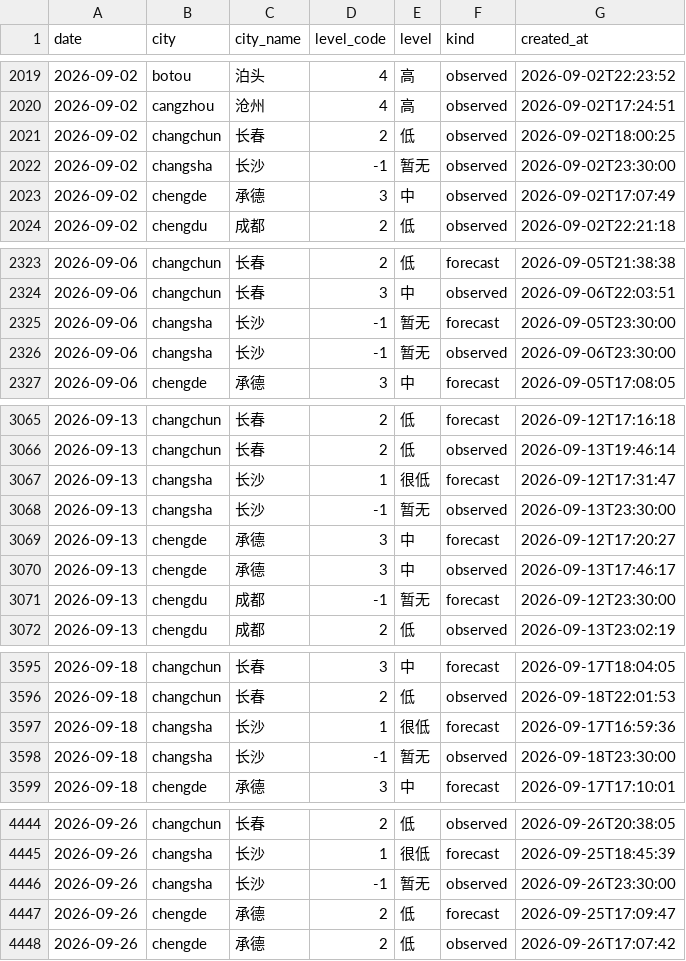
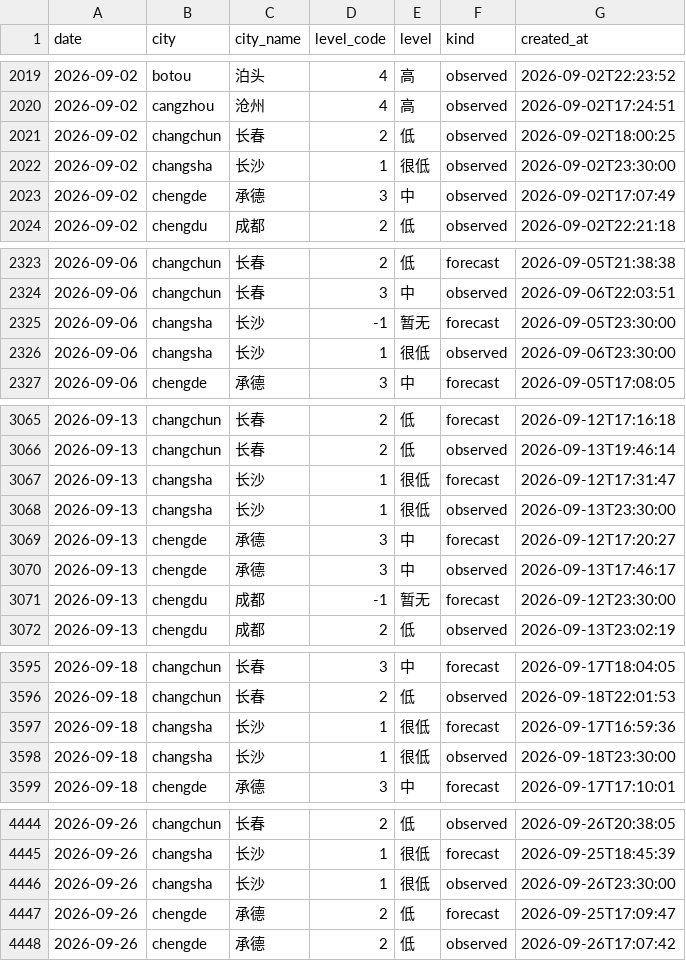
Before and after one commit to myysophia/pollen-sentinel, a CSV file: data/daily/pollen.csv, drawn as a sheet; only a part is shown, gaps mark what is left out; the diff covers the shown part only.

```diff
--- a/data/daily/pollen.csv
+++ b/data/daily/pollen.csv
@@ -2021,3 +2021,3 @@ date,city,city_name,level_code,level,kind,created_at
 2026-09-02,changchun,长春,2,低,observed,2026-09-02T18:00:25
-2026-09-02,changsha,长沙,-1,暂无,observed,2026-09-02T23:30:00
+2026-09-02,changsha,长沙,1,很低,observed,2026-09-02T23:30:00
 2026-09-02,chengde,承德,3,中,observed,2026-09-02T17:07:49
@@ -2325,3 +2325,3 @@ date,city,city_name,level_code,level,kind,created_at
 2026-09-06,changsha,长沙,-1,暂无,forecast,2026-09-05T23:30:00
-2026-09-06,changsha,长沙,-1,暂无,observed,2026-09-06T23:30:00
+2026-09-06,changsha,长沙,1,很低,observed,2026-09-06T23:30:00
 2026-09-06,chengde,承德,3,中,forecast,2026-09-05T17:08:05
@@ -3067,3 +3067,3 @@ date,city,city_name,level_code,level,kind,created_at
 2026-09-13,changsha,长沙,1,很低,forecast,2026-09-12T17:31:47
-2026-09-13,changsha,长沙,-1,暂无,observed,2026-09-13T23:30:00
+2026-09-13,changsha,长沙,1,很低,observed,2026-09-13T23:30:00
 2026-09-13,chengde,承德,3,中,forecast,2026-09-12T17:20:27
@@ -3597,3 +3597,3 @@ date,city,city_name,level_code,level,kind,created_at
 2026-09-18,changsha,长沙,1,很低,forecast,2026-09-17T16:59:36
-2026-09-18,changsha,长沙,-1,暂无,observed,2026-09-18T23:30:00
+2026-09-18,changsha,长沙,1,很低,observed,2026-09-18T23:30:00
 2026-09-18,chengde,承德,3,中,forecast,2026-09-17T17:10:01
@@ -4445,3 +4445,3 @@ date,city,city_name,level_code,level,kind,created_at
 2026-09-26,changsha,长沙,1,很低,forecast,2026-09-25T18:45:39
-2026-09-26,changsha,长沙,-1,暂无,observed,2026-09-26T23:30:00
+2026-09-26,changsha,长沙,1,很低,observed,2026-09-26T23:30:00
 2026-09-26,chengde,承德,2,低,forecast,2026-09-25T17:09:47
```
Also changed, not shown: 7 added rows and 2 edited cells elsewhere in this file, data/daily/weather.csv, 32 other files.
